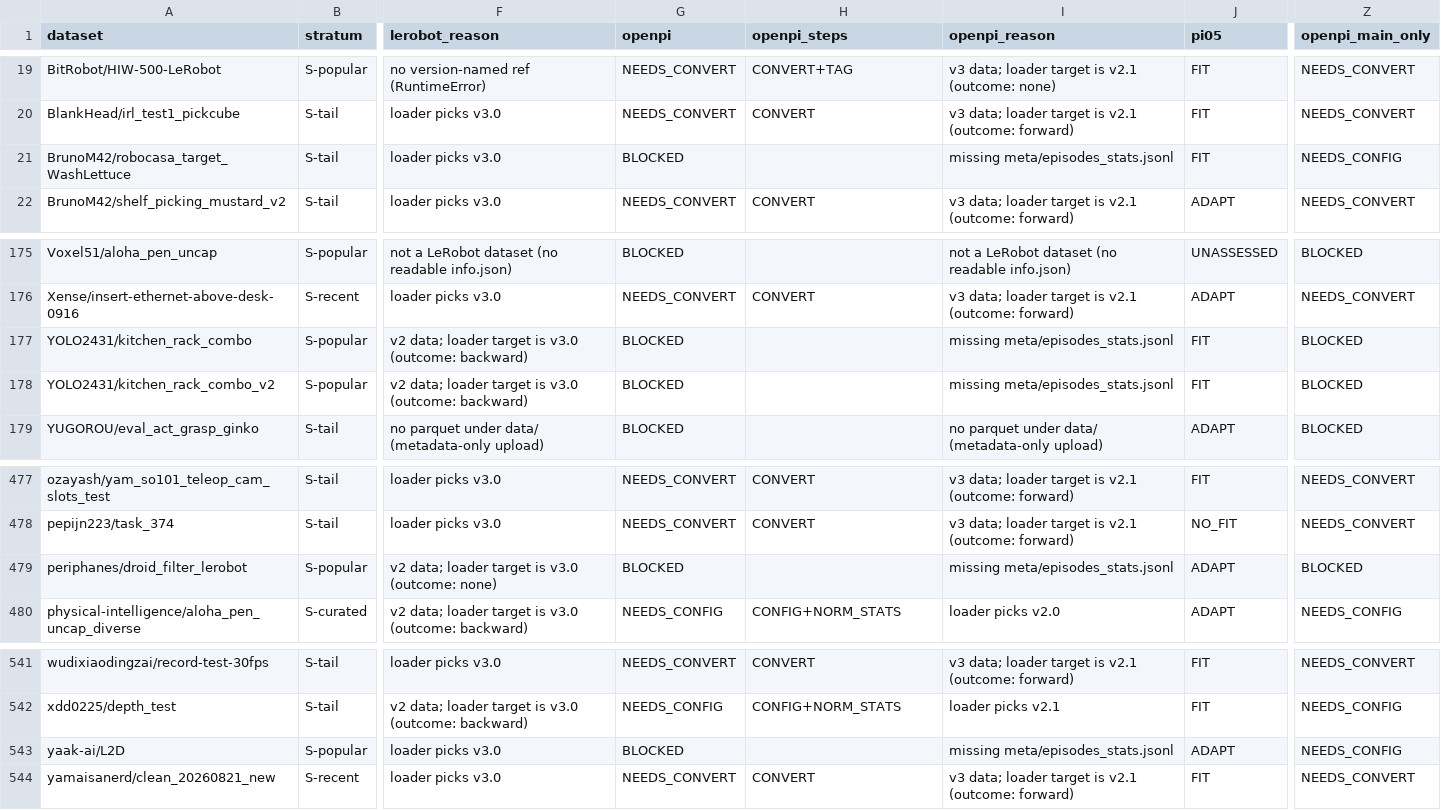
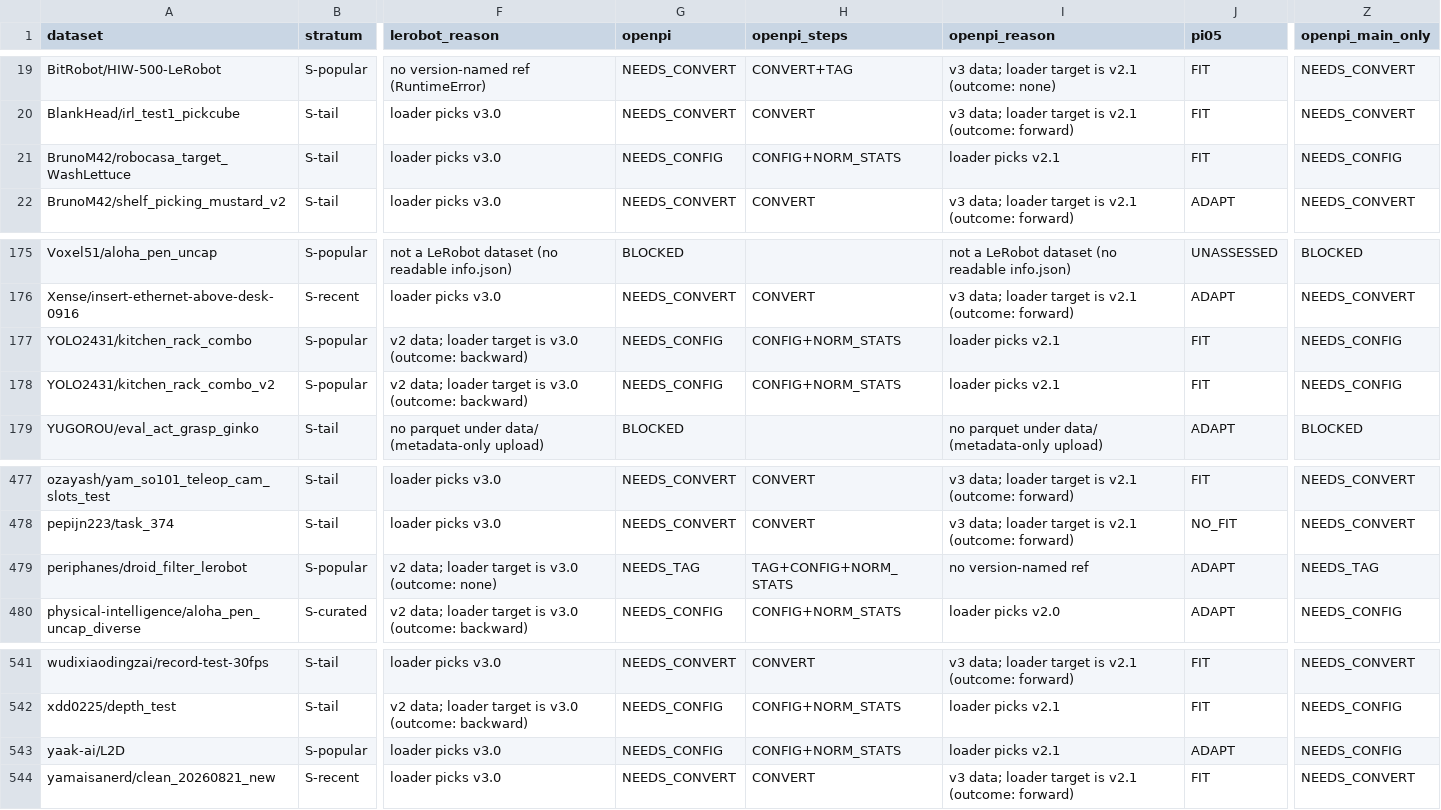
Before and after one commit to vincentstanfordlead/lerobot-groot-conformance, a CSV file: results/models.csv, drawn as a sheet; only a part is shown, gaps mark what is left out; the diff names each change by its address in the sheet, - before the commit and + after, or states it on an @@ line.

```diff
--- a/results/models.csv
+++ b/results/models.csv
-G21 (openpi): BLOCKED
+G21 (openpi): NEEDS_CONFIG
-H21 (openpi_steps): (empty)
+H21 (openpi_steps): CONFIG+NORM_STATS
-I21 (openpi_reason): missing meta/episodes_stats.jsonl
+I21 (openpi_reason): loader picks v2.1
-G177:G178 (openpi): BLOCKED
+G177:G178 (openpi): NEEDS_CONFIG
-H177:H178 (openpi_steps): (empty)
+H177:H178 (openpi_steps): CONFIG+NORM_STATS
-I177:I178 (openpi_reason): missing meta/episodes_stats.jsonl
+I177:I178 (openpi_reason): loader picks v2.1
-Z177:Z178 (openpi_main_only): BLOCKED
+Z177:Z178 (openpi_main_only): NEEDS_CONFIG
-G479 (openpi): BLOCKED
+G479 (openpi): NEEDS_TAG
-H479 (openpi_steps): (empty)
+H479 (openpi_steps): TAG+CONFIG+NORM_STATS
-I479 (openpi_reason): missing meta/episodes_stats.jsonl
+I479 (openpi_reason): no version-named ref
-Z479 (openpi_main_only): BLOCKED
+Z479 (openpi_main_only): NEEDS_TAG
-G543 (openpi): BLOCKED
+G543 (openpi): NEEDS_CONFIG
-H543 (openpi_steps): (empty)
+H543 (openpi_steps): CONFIG+NORM_STATS
-I543 (openpi_reason): missing meta/episodes_stats.jsonl
+I543 (openpi_reason): loader picks v2.1
```
Also changed, not shown: 32 other files.
